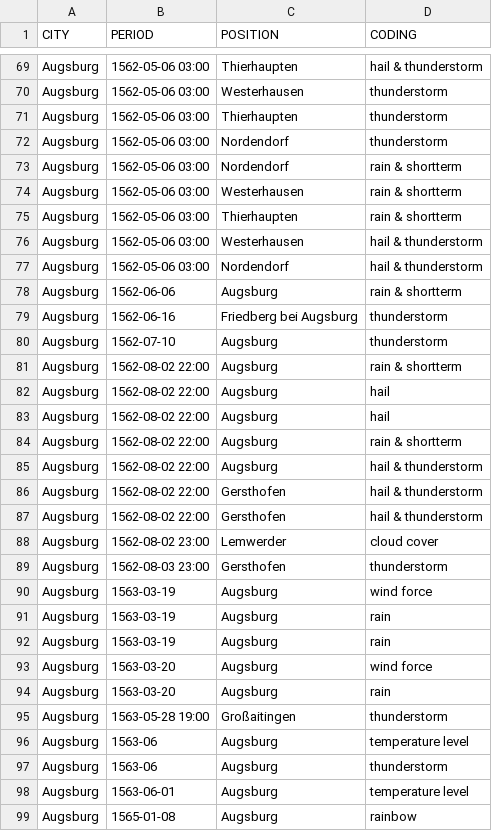
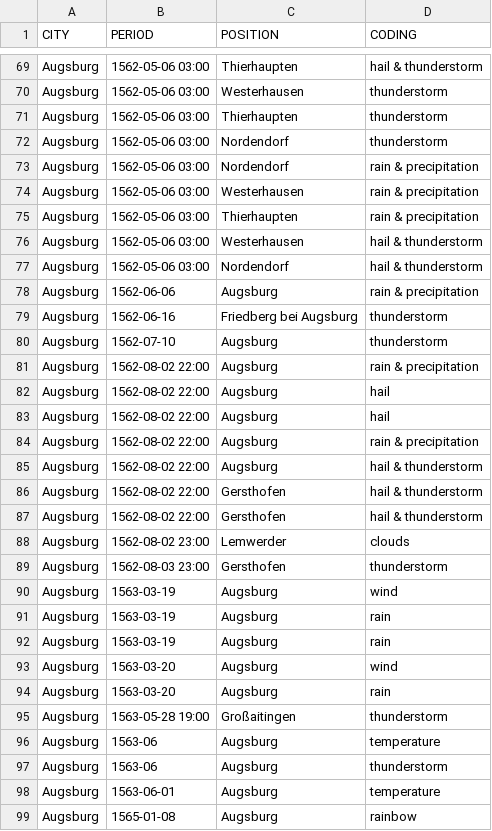
Before and after one commit to lucagiovannini7/little-ice-age, a CSV file: metadata/weather-events.csv, drawn as a sheet; only a part is shown, gaps mark what is left out; the diff covers the shown part only.

Commit message:
Update weather-events.csv

```diff
--- a/metadata/weather-events.csv
+++ b/metadata/weather-events.csv
@@ -72,14 +72,14 @@ Augsburg,1562-05-06 03:00,Thierhaupten,thunderstorm
 Augsburg,1562-05-06 03:00,Nordendorf,thunderstorm
-Augsburg,1562-05-06 03:00,Nordendorf,rain & shortterm
-Augsburg,1562-05-06 03:00,Westerhausen,rain & shortterm
-Augsburg,1562-05-06 03:00,Thierhaupten,rain & shortterm
+Augsburg,1562-05-06 03:00,Nordendorf,rain & precipitation
+Augsburg,1562-05-06 03:00,Westerhausen,rain & precipitation
+Augsburg,1562-05-06 03:00,Thierhaupten,rain & precipitation
 Augsburg,1562-05-06 03:00,Westerhausen,hail & thunderstorm
 Augsburg,1562-05-06 03:00,Nordendorf,hail & thunderstorm
-Augsburg,1562-06-06,Augsburg,rain & shortterm
+Augsburg,1562-06-06,Augsburg,rain & precipitation
 Augsburg,1562-06-16,Friedberg bei Augsburg,thunderstorm
 Augsburg,1562-07-10,Augsburg,thunderstorm
-Augsburg,1562-08-02 22:00,Augsburg,rain & shortterm
+Augsburg,1562-08-02 22:00,Augsburg,rain & precipitation
 Augsburg,1562-08-02 22:00,Augsburg,hail
 Augsburg,1562-08-02 22:00,Augsburg,hail
-Augsburg,1562-08-02 22:00,Augsburg,rain & shortterm
+Augsburg,1562-08-02 22:00,Augsburg,rain & precipitation
 Augsburg,1562-08-02 22:00,Augsburg,hail & thunderstorm
@@ -87,13 +87,13 @@ Augsburg,1562-08-02 22:00,Gersthofen,hail & thunderstorm
 Augsburg,1562-08-02 22:00,Gersthofen,hail & thunderstorm
-Augsburg,1562-08-02 23:00,Lemwerder,cloud cover
+Augsburg,1562-08-02 23:00,Lemwerder,clouds
 Augsburg,1562-08-03 23:00,Gersthofen,thunderstorm
-Augsburg,1563-03-19,Augsburg,wind force
+Augsburg,1563-03-19,Augsburg,wind
 Augsburg,1563-03-19,Augsburg,rain
 Augsburg,1563-03-19,Augsburg,rain
-Augsburg,1563-03-20,Augsburg,wind force
+Augsburg,1563-03-20,Augsburg,wind
 Augsburg,1563-03-20,Augsburg,rain
 Augsburg,1563-05-28 19:00,Großaitingen,thunderstorm
-Augsburg,1563-06,Augsburg,temperature level
+Augsburg,1563-06,Augsburg,temperature
 Augsburg,1563-06,Augsburg,thunderstorm
-Augsburg,1563-06-01,Augsburg,temperature level
+Augsburg,1563-06-01,Augsburg,temperature
 Augsburg,1565-01-08,Augsburg,rainbow
```
Also changed, not shown: 111 edited cells elsewhere in this file.
